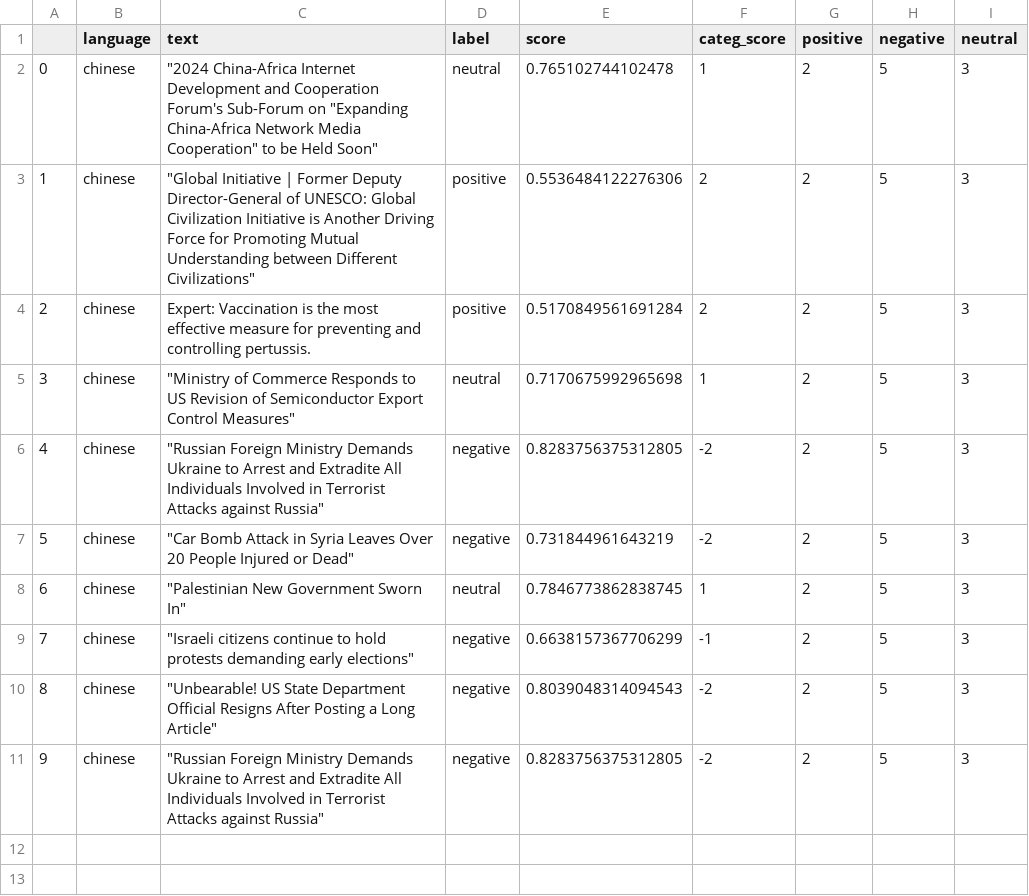
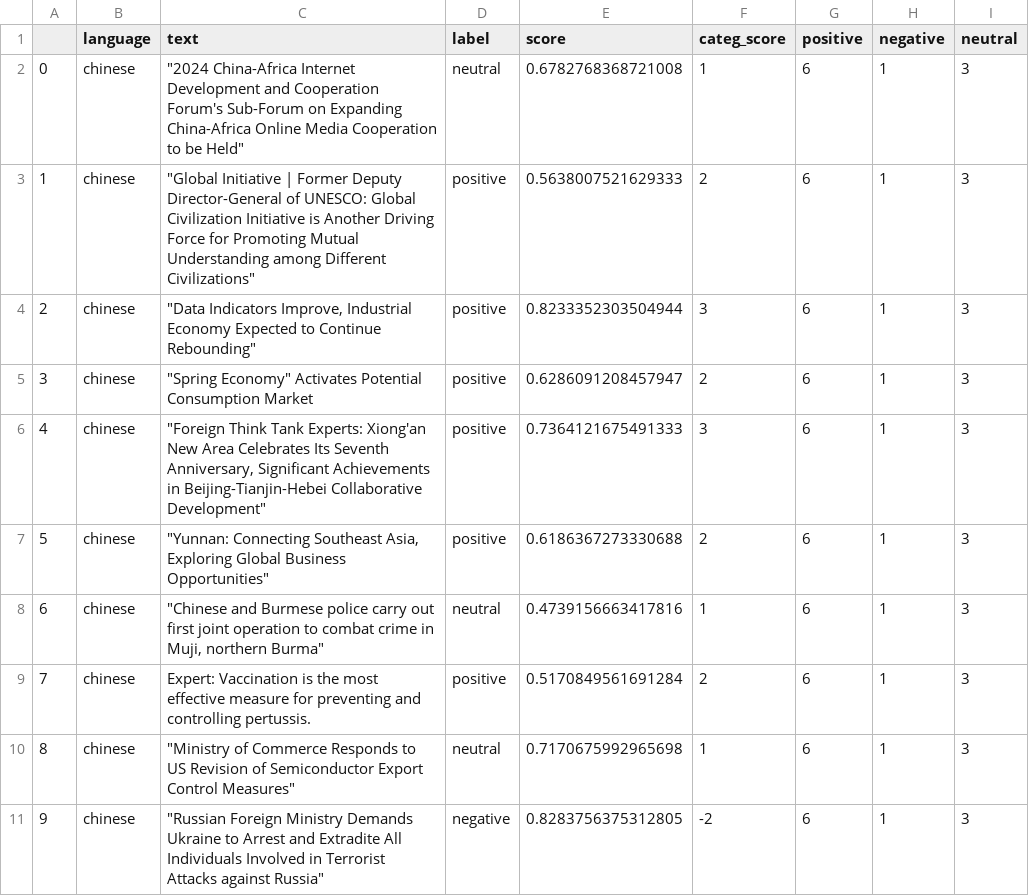
Before and after one commit to mfhan/translatenews, a CSV file: chinese.csv, drawn as a sheet.

```diff
--- a/chinese.csv
+++ b/chinese.csv
@@ -1,11 +1,11 @@
 ,language,text,label,score,categ_score,positive,negative,neutral
-0,chinese,"""2024 China-Africa Internet Development and Cooperation Forum's Sub-Forum on ""Expanding China-Africa Network Media Cooperation"" to be Held Soon""",neutral,0.765102744102478,1,2,5,3
-1,chinese,"""Global Initiative | Former Deputy Director-General of UNESCO: Global Civilization Initiative is Another Driving Force for Promoting Mutual Understanding between Different Civilizations""",positive,0.5536484122276306,2,2,5,3
-2,chinese,Expert: Vaccination is the most effective measure for preventing and controlling pertussis.,positive,0.5170849561691284,2,2,5,3
-3,chinese,"""Ministry of Commerce Responds to US Revision of Semiconductor Export Control Measures""",neutral,0.7170675992965698,1,2,5,3
-4,chinese,"""Russian Foreign Ministry Demands Ukraine to Arrest and Extradite All Individuals Involved in Terrorist Attacks against Russia""",negative,0.8283756375312805,-2,2,5,3
-5,chinese,"""Car Bomb Attack in Syria Leaves Over 20 People Injured or Dead""",negative,0.731844961643219,-2,2,5,3
-6,chinese,"""Palestinian New Government Sworn In""",neutral,0.7846773862838745,1,2,5,3
-7,chinese,"""Israeli citizens continue to hold protests demanding early elections""",negative,0.6638157367706299,-1,2,5,3
-8,chinese,"""Unbearable! US State Department Official Resigns After Posting a Long Article""",negative,0.8039048314094543,-2,2,5,3
-9,chinese,"""Russian Foreign Ministry Demands Ukraine to Arrest and Extradite All Individuals Involved in Terrorist Attacks against Russia""",negative,0.8283756375312805,-2,2,5,3
+0,chinese,"""2024 China-Africa Internet Development and Cooperation Forum's Sub-Forum on Expanding China-Africa Online Media Cooperation to be Held""",neutral,0.6782768368721008,1,6,1,3
+1,chinese,"""Global Initiative | Former Deputy Director-General of UNESCO: Global Civilization Initiative is Another Driving Force for Promoting Mutual Understanding among Different Civilizations""",positive,0.5638007521629333,2,6,1,3
+2,chinese,"""Data Indicators Improve, Industrial Economy Expected to Continue Rebounding""",positive,0.8233352303504944,3,6,1,3
+3,chinese,"""Spring Economy"" Activates Potential Consumption Market",positive,0.6286091208457947,2,6,1,3
+4,chinese,"""Foreign Think Tank Experts: Xiong'an New Area Celebrates Its Seventh Anniversary, Significant Achievements in Beijing-Tianjin-Hebei Collaborative Development""",positive,0.7364121675491333,3,6,1,3
+5,chinese,"""Yunnan: Connecting Southeast Asia, Exploring Global Business Opportunities""",positive,0.6186367273330688,2,6,1,3
+6,chinese,"""Chinese and Burmese police carry out first joint operation to combat crime in Muji, northern Burma""",neutral,0.4739156663417816,1,6,1,3
+7,chinese,Expert: Vaccination is the most effective measure for preventing and controlling pertussis.,positive,0.5170849561691284,2,6,1,3
+8,chinese,"""Ministry of Commerce Responds to US Revision of Semiconductor Export Control Measures""",neutral,0.7170675992965698,1,6,1,3
+9,chinese,"""Russian Foreign Ministry Demands Ukraine to Arrest and Extradite All Individuals Involved in Terrorist Attacks against Russia""",negative,0.8283756375312805,-2,6,1,3
```
